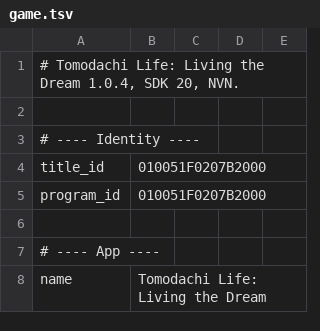
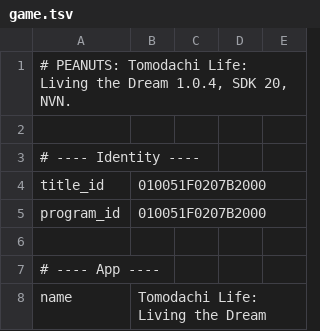
Before and after one commit to Ahihobimu/peanuts-native, a TSV file: dm/games/010051F0207B2000/game.tsv, drawn as a sheet; only a part is shown.

Commit message:
Preserve build retries, reuse installed profiles and trim the 39-game packer
Match the failed pack process and drain shader diagnostics on exit. Fall back to full shader discovery on uncovered game updates. Refresh installed profiles atomically after updates, retain one copy of each seed, and recreate the signed archive to avoid stale ZIP entries.

The 222 Peanuts tests passed. All 39 release profiles passed their recommended-version check and 160 runtime profiles matched their compiled counterparts. The Turnip review covered Kirby cold and warm launches, Demon Slayer combat and the Zelda opening cave.

```diff
--- a/dm/games/010051F0207B2000/game.tsv
+++ b/dm/games/010051F0207B2000/game.tsv
@@ -1,2 +1,2 @@
-# Tomodachi Life: Living the Dream 1.0.4, SDK 20, NVN.
+# PEANUTS: Tomodachi Life: Living the Dream 1.0.4, SDK 20, NVN.
 
```
Also changed, not shown: dm/games/01001B300B9BE000/game.tsv, dm/games/01001B300B9BE000/smoke.tsv, 52 other files.
